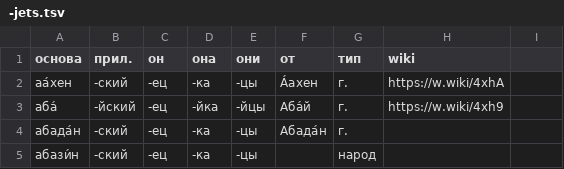
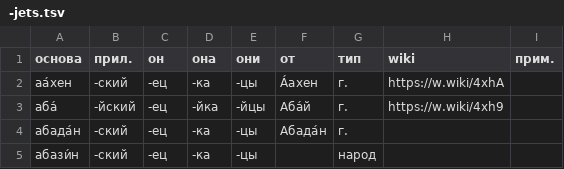
Before and after one commit to bzaar/demonyms, a TSV file: -jets.tsv, drawn as a sheet; only a part is shown; the diff names each change by its address in the sheet, - before the commit and + after, or states it on an @@ line.

Commit message:
Add column "прим."

```diff
--- a/-jets.tsv
+++ b/-jets.tsv
-I1: (empty)
+I1: прим.
```
